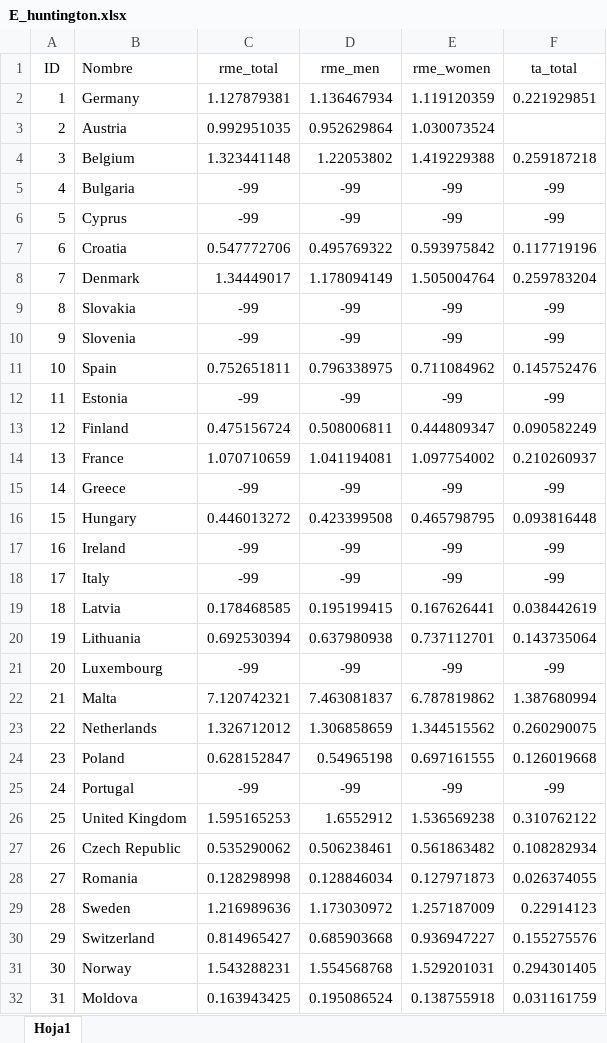
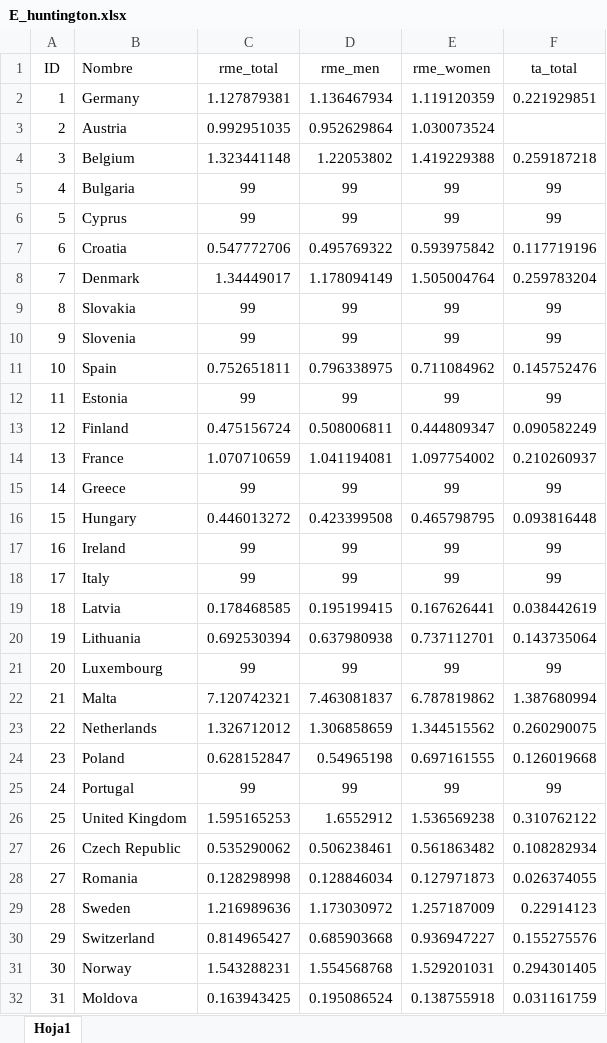
Before and after one commit to EUnderbridge/ic3desarrollo, an Excel workbook: docss/carto/country/E_huntington.xlsx, sheet Hoja1, drawn as a sheet; only a part is shown; values as stored, in another font and other column widths than the file's, no borders; the diff covers the shown part only; the diff names each change by its address in the sheet, - before the commit and + after, or states it on an @@ line.

```diff
--- a/docss/carto/country/E_huntington.xlsx (sheet Hoja1)
+++ b/docss/carto/country/E_huntington.xlsx (sheet Hoja1)
-C5:C6 (rme_total): -99
+C5:C6 (rme_total): 99
-D5:D6 (rme_men): -99
+D5:D6 (rme_men): 99
-E5:E6 (rme_women): -99
+E5:E6 (rme_women): 99
-F5:F6 (ta_total): -99
+F5:F6 (ta_total): 99
-C9:C10 (rme_total): -99
+C9:C10 (rme_total): 99
-D9:D10 (rme_men): -99
+D9:D10 (rme_men): 99
-E9:E10 (rme_women): -99
+E9:E10 (rme_women): 99
-F9:F10 (ta_total): -99
+F9:F10 (ta_total): 99
-C12 (rme_total): -99
+C12 (rme_total): 99
-D12 (rme_men): -99
+D12 (rme_men): 99
-E12 (rme_women): -99
+E12 (rme_women): 99
-F12 (ta_total): -99
+F12 (ta_total): 99
-C15 (rme_total): -99
+C15 (rme_total): 99
-D15 (rme_men): -99
+D15 (rme_men): 99
-E15 (rme_women): -99
+E15 (rme_women): 99
-F15 (ta_total): -99
+F15 (ta_total): 99
-C17:C18 (rme_total): -99
+C17:C18 (rme_total): 99
-D17:D18 (rme_men): -99
+D17:D18 (rme_men): 99
-E17:E18 (rme_women): -99
+E17:E18 (rme_women): 99
-F17:F18 (ta_total): -99
+F17:F18 (ta_total): 99
-C21 (rme_total): -99
+C21 (rme_total): 99
-D21 (rme_men): -99
+D21 (rme_men): 99
-E21 (rme_women): -99
+E21 (rme_women): 99
-F21 (ta_total): -99
+F21 (ta_total): 99
-C25 (rme_total): -99
+C25 (rme_total): 99
-D25 (rme_men): -99
+D25 (rme_men): 99
-E25 (rme_women): -99
+E25 (rme_women): 99
-F25 (ta_total): -99
+F25 (ta_total): 99
```
Also changed, not shown: 44 edited cells elsewhere in this sheet, docss/carto/country/E_ataxy.xlsx, docss/carto/country/E_neuron.xlsx.
